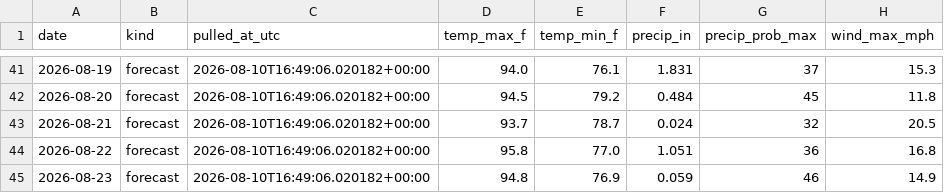
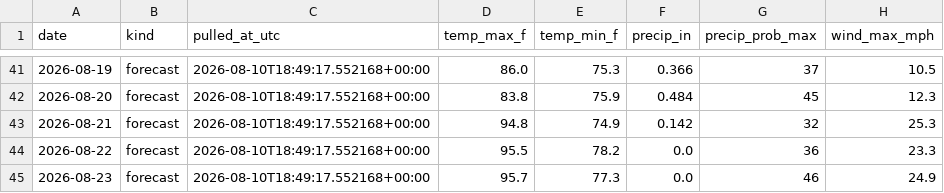
Before and after one commit to agentilcore589/wdw-demand-forecast, a CSV file: data/external/weather.csv, drawn as a sheet; only a part is shown, gaps mark what is left out; the diff covers the shown part only.

```diff
--- a/data/external/weather.csv
+++ b/data/external/weather.csv
@@ -41,5 +41,5 @@ date,kind,pulled_at_utc,temp_max_f,temp_min_f,precip_in,precip_prob_max,wind_max
-2026-08-19,forecast,2026-08-10T16:49:06.020182+00:00,94.0,76.1,1.831,37,15.3
-2026-08-20,forecast,2026-08-10T16:49:06.020182+00:00,94.5,79.2,0.484,45,11.8
-2026-08-21,forecast,2026-08-10T16:49:06.020182+00:00,93.7,78.7,0.024,32,20.5
-2026-08-22,forecast,2026-08-10T16:49:06.020182+00:00,95.8,77.0,1.051,36,16.8
-2026-08-23,forecast,2026-08-10T16:49:06.020182+00:00,94.8,76.9,0.059,46,14.9
+2026-08-19,forecast,2026-08-10T18:49:17.552168+00:00,86.0,75.3,0.366,37,10.5
+2026-08-20,forecast,2026-08-10T18:49:17.552168+00:00,83.8,75.9,0.484,45,12.3
+2026-08-21,forecast,2026-08-10T18:49:17.552168+00:00,94.8,74.9,0.142,32,25.3
+2026-08-22,forecast,2026-08-10T18:49:17.552168+00:00,95.5,78.2,0.0,36,23.3
+2026-08-23,forecast,2026-08-10T18:49:17.552168+00:00,95.7,77.3,0.0,46,24.9
```
Also changed, not shown: 45 edited cells elsewhere in this file, 1 other file.
